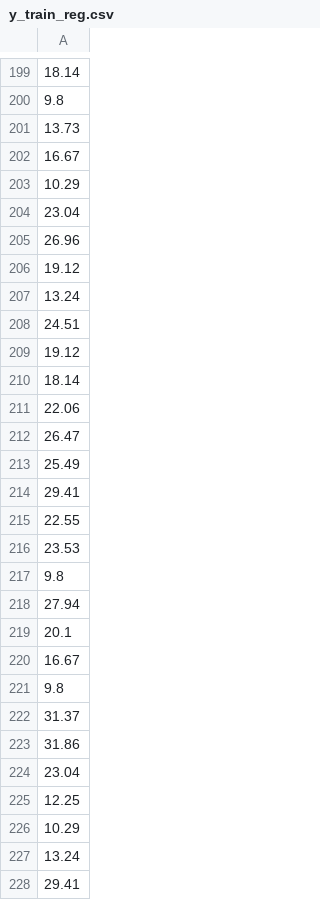
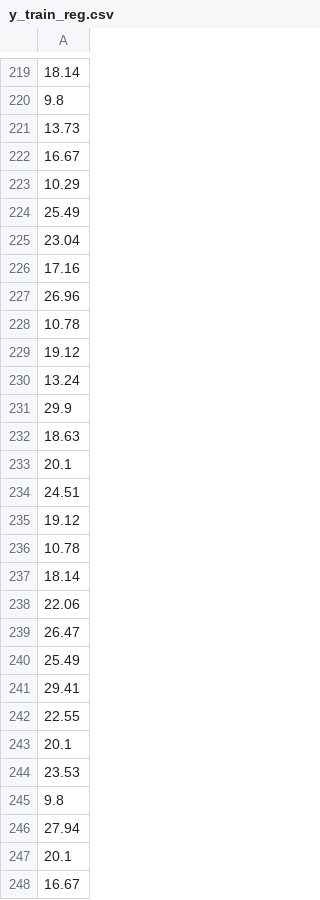
Before and after one commit to ShivSarwade/ML-model, a CSV file: attendance_prediction/data/processed/y_train_reg.csv, drawn as a sheet; only a part is shown, gaps mark what is left out; the shorter side is filled out with more unchanged rows; the diff covers the shown part only; the diff names each change by its address in the sheet, - before the commit and + after, or states it on an @@ line.

```diff
--- a/attendance_prediction/data/processed/y_train_reg.csv
+++ b/attendance_prediction/data/processed/y_train_reg.csv
+row 224: 25.49
+row 226: 17.16
+row 228: 10.78
+row 231: 29.9
+row 232: 18.63
+row 233: 20.1
+row 236: 10.78
+row 243: 20.1
```
Also changed, not shown: 26 added rows and 1 moved row elsewhere in this file, attendance_prediction/data/processed/X_val_scaled.csv, attendance_prediction/data/processed/experiment_results.csv, 50 other files.
